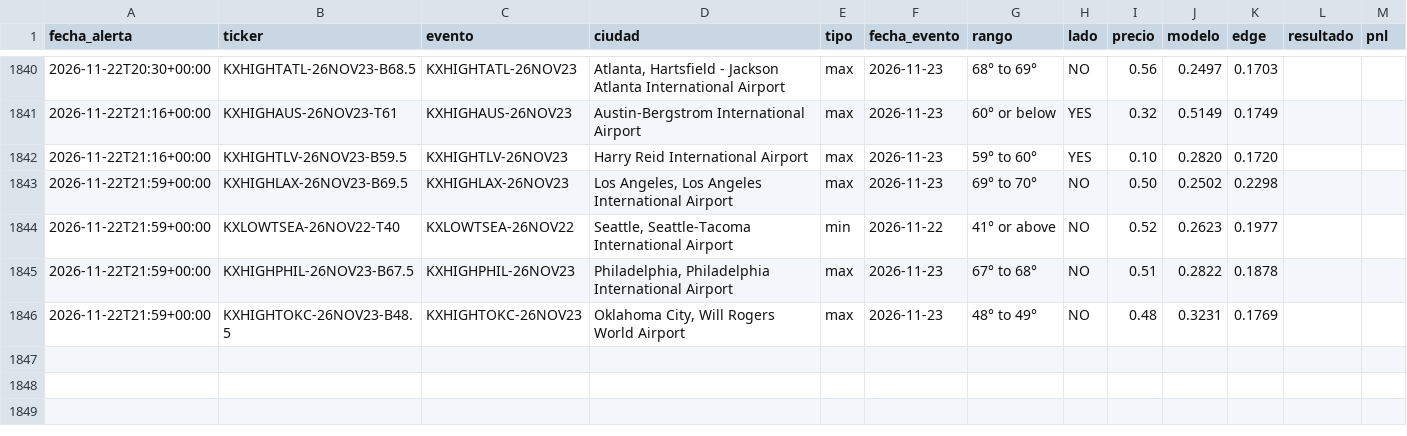
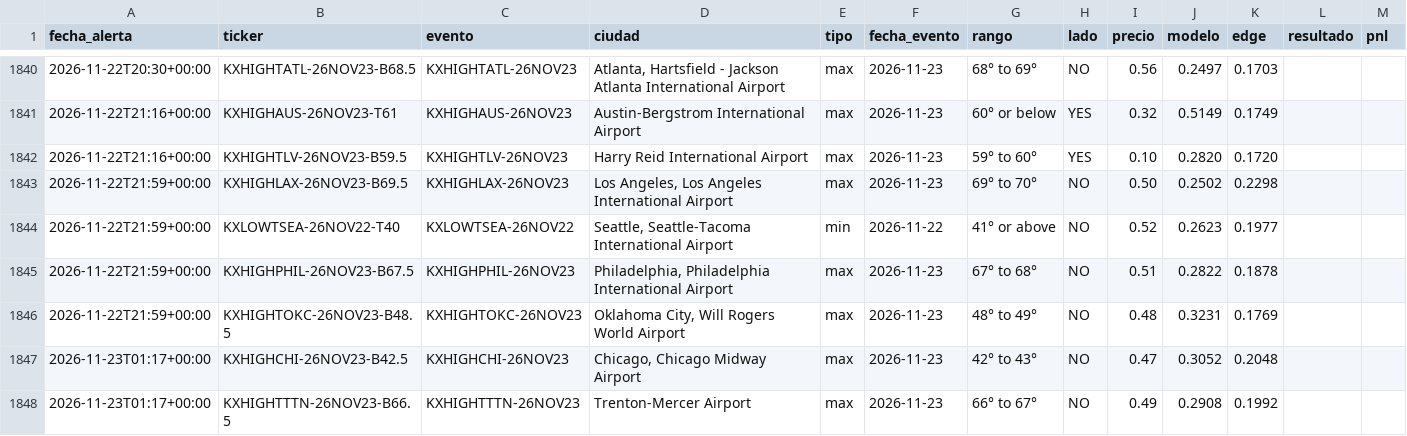
Before and after one commit to juanpablowallstreet-tech/climateradar, a CSV file: estado/alertas.csv, drawn as a sheet; only a part is shown, gaps mark what is left out.

Commit message:
estado radar

```diff
--- a/estado/alertas.csv
+++ b/estado/alertas.csv
@@ -1846 +1846,3 @@ fecha_alerta,ticker,evento,ciudad,tipo,fecha_evento,rango,lado,precio,modelo,edg
 2026-11-22T21:59+00:00,KXHIGHTOKC-26NOV23-B48.5,KXHIGHTOKC-26NOV23,"Oklahoma City, Will Rogers World Airport",max,2026-11-23,48° to 49°,NO,0.48,0.3231,0.1769,,
+2026-11-23T01:17+00:00,KXHIGHCHI-26NOV23-B42.5,KXHIGHCHI-26NOV23,"Chicago, Chicago Midway Airport",max,2026-11-23,42° to 43°,NO,0.47,0.3052,0.2048,,
+2026-11-23T01:17+00:00,KXHIGHTTTN-26NOV23-B66.5,KXHIGHTTTN-26NOV23,Trenton-Mercer Airport,max,2026-11-23,66° to 67°,NO,0.49,0.2908,0.1992,,
```
Also changed, not shown: 1 other file.
